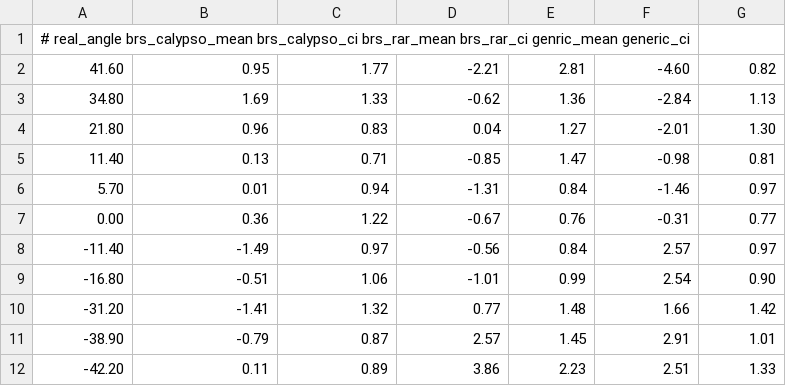
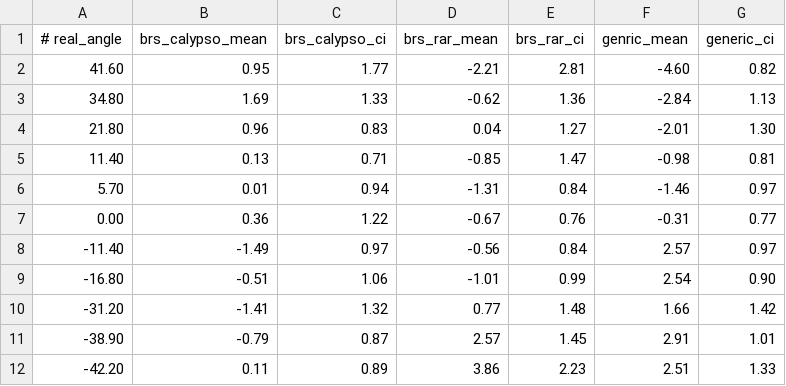
Before and after one commit to hagenw/phd-thesis, a CSV file: 04_binaural_synthesis/fig4_04/mean_signed.csv, drawn as a sheet.

Commit message:
Enhance header of Fig 4.4 data

```diff
--- a/04_binaural_synthesis/fig4_04/mean_signed.csv
+++ b/04_binaural_synthesis/fig4_04/mean_signed.csv
@@ -1,2 +1,2 @@
-# real_angle brs_calypso_mean brs_calypso_ci brs_rar_mean brs_rar_ci genric_mean generic_ci
+# real_angle, brs_calypso_mean, brs_calypso_ci, brs_rar_mean, brs_rar_ci, genric_mean, generic_ci
  41.60,  0.95,  1.77, -2.21,  2.81, -4.60,  0.82
```
